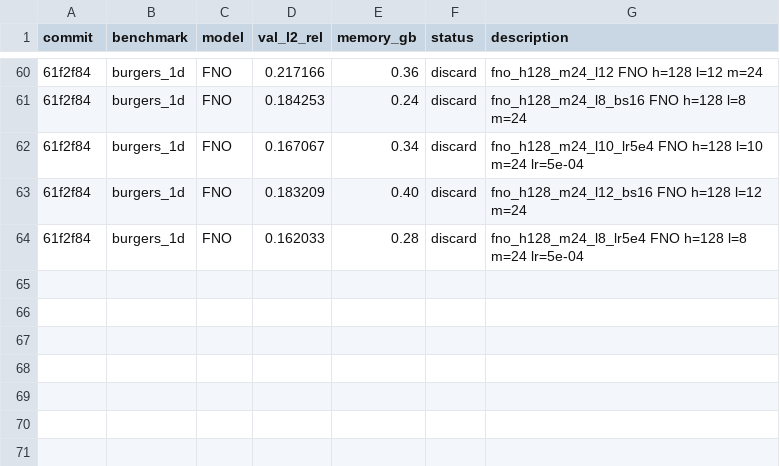
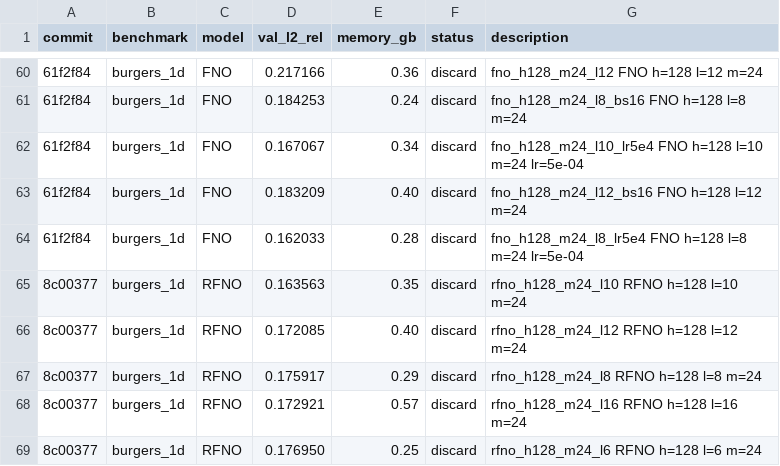
Before and after one commit to moatasim-KT/SciMLx, a TSV file: results.tsv, drawn as a sheet; only a part is shown, gaps mark what is left out; the diff names each change by its address in the sheet, - before the commit and + after, or states it on an @@ line.

```diff
--- a/results.tsv
+++ b/results.tsv
+row 65: 8c00377 | burgers_1d | RFNO | 0.163563 | 0.35 | discard | rfno_h128_m24_l10 RFNO h=128 l=10 m=24
+row 66: 8c00377 | burgers_1d | RFNO | 0.172085 | 0.40 | discard | rfno_h128_m24_l12 RFNO h=128 l=12 m=24
+row 67: 8c00377 | burgers_1d | RFNO | 0.175917 | 0.29 | discard | rfno_h128_m24_l8 RFNO h=128 l=8 m=24
+row 68: 8c00377 | burgers_1d | RFNO | 0.172921 | 0.57 | discard | rfno_h128_m24_l16 RFNO h=128 l=16 m=24
+row 69: 8c00377 | burgers_1d | RFNO | 0.176950 | 0.25 | discard | rfno_h128_m24_l6 RFNO h=128 l=6 m=24
```
Also changed, not shown: 22 other files.
